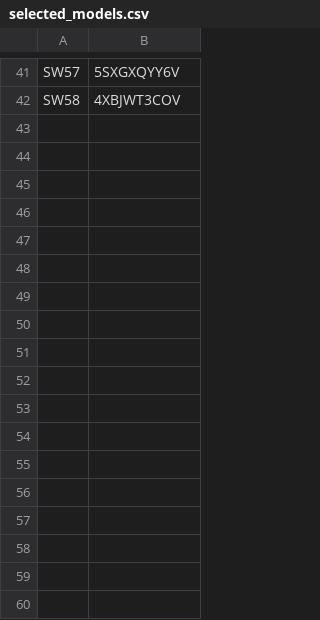
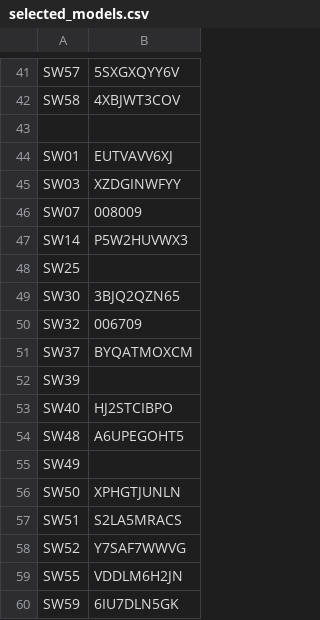
Before and after one commit to RafiKueng/sw_new_candidates, a CSV file: input/selected_models.csv, drawn as a sheet; only a part is shown, gaps mark what is left out.

Commit message:
update table

```diff
--- a/input/selected_models.csv
+++ b/input/selected_models.csv
@@ -42 +42,19 @@ SW57 ,   5SXGXQYY6V
 SW58 ,   4XBJWT3COV
+
+SW01 ,   EUTVAVV6XJ
+SW03 ,   XZDGINWFYY
+SW07 ,   008009
+SW14 ,   P5W2HUVWX3
+SW25 ,
+SW30 ,   3BJQ2QZN65
+SW32 ,   006709
+SW37 ,   BYQATMOXCM
+SW39 ,
+SW40 ,   HJ2STCIBPO
+SW48 ,   A6UPEGOHT5
+SW49 ,
+SW50 ,   XPHGTJUNLN
+SW51 ,   S2LA5MRACS
+SW52 ,   Y7SAF7WWVG
+SW55 ,   VDDLM6H2JN
+SW59 ,   6IU7DLN5GK
```
Also changed, not shown: 3 other files.
